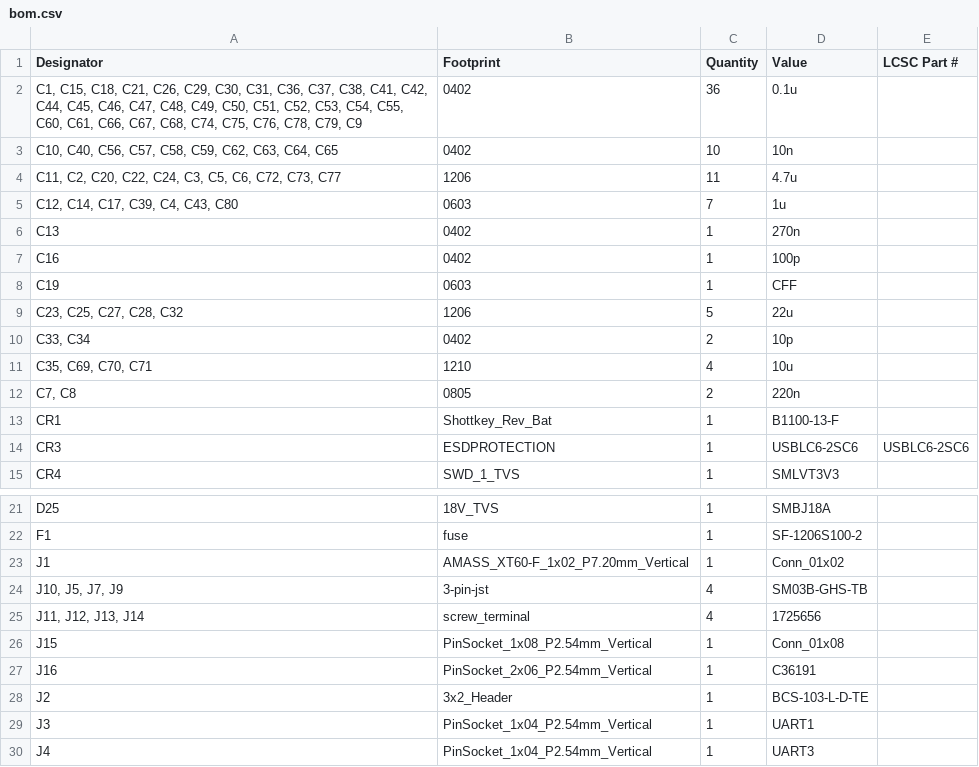
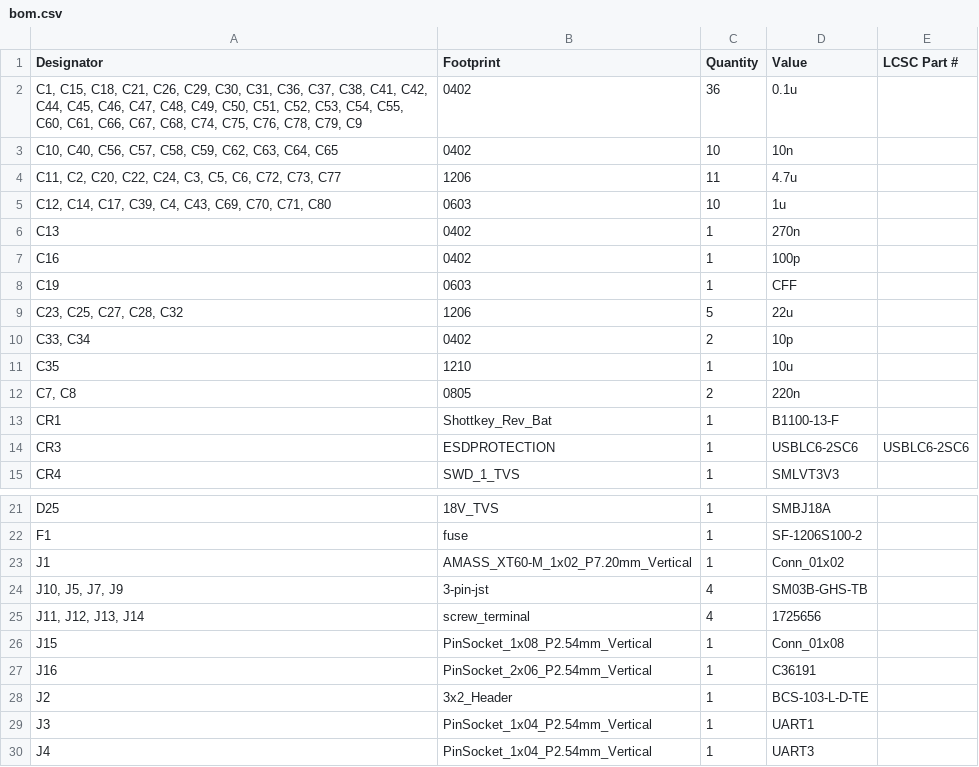
Before and after one commit to Gaucho-Rocket-Project/Hotfire-Board, a CSV file: hotfire-board/Hotfire-Board/production/bom.csv, drawn as a sheet; only a part is shown, gaps mark what is left out.

```diff
--- a/hotfire-board/Hotfire-Board/production/bom.csv
+++ b/hotfire-board/Hotfire-Board/production/bom.csv
@@ -4,3 +4,3 @@
 "C11, C2, C20, C22, C24, C3, C5, C6, C72, C73, C77",1206,11,4.7u,
-"C12, C14, C17, C39, C4, C43, C80",0603,7,1u,
+"C12, C14, C17, C39, C4, C43, C69, C70, C71, C80",0603,10,1u,
 C13,0402,1,270n,
@@ -10,3 +10,3 @@ C19,0603,1,CFF,
 "C33, C34",0402,2,10p,
-"C35, C69, C70, C71",1210,4,10u,
+C35,1210,1,10u,
 "C7, C8",0805,2,220n,
@@ -22,3 +22,3 @@ D25,18V_TVS,1,SMBJ18A,
 F1,fuse,1,SF-1206S100-2,
-J1,AMASS_XT60-F_1x02_P7.20mm_Vertical,1,Conn_01x02,
+J1,AMASS_XT60-M_1x02_P7.20mm_Vertical,1,Conn_01x02,
 "J10, J5, J7, J9",3-pin-jst,4,SM03B-GHS-TB,
```
Also changed, not shown: hotfire-board/Hotfire-Board/production/positions.csv, 30 other files.
